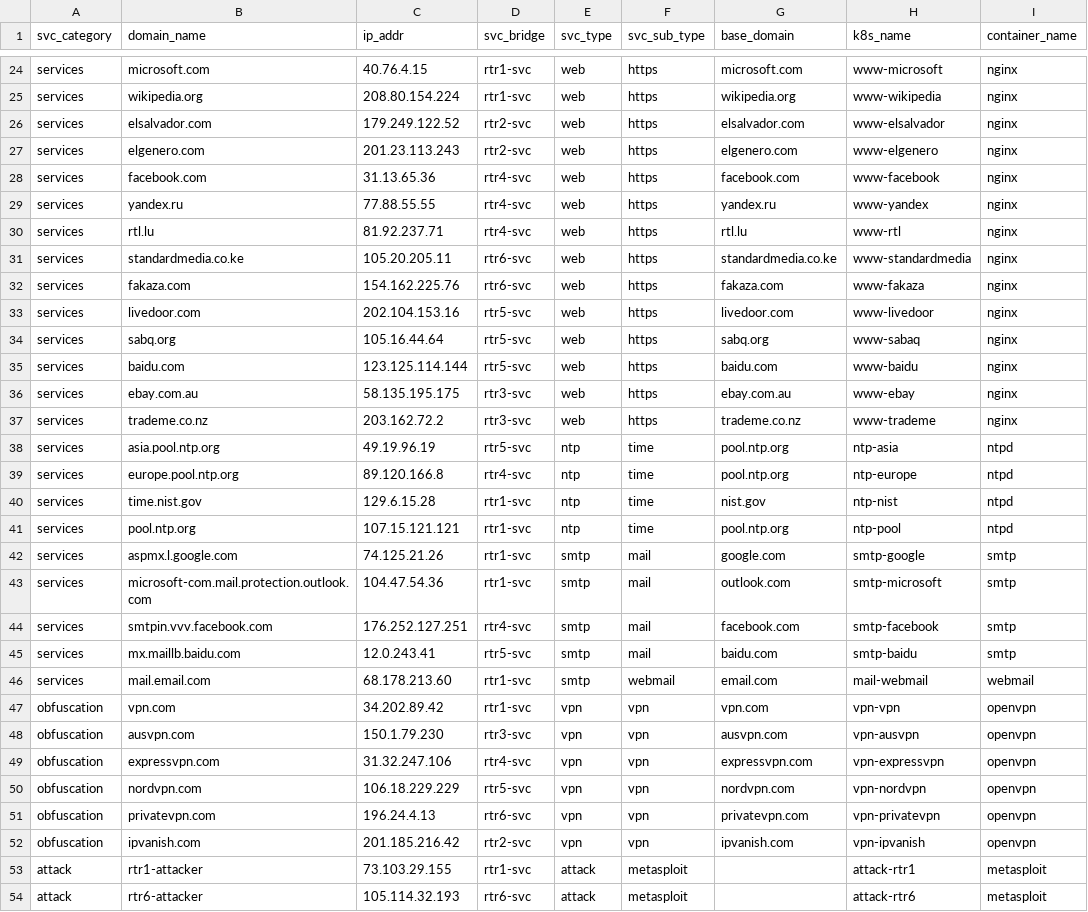
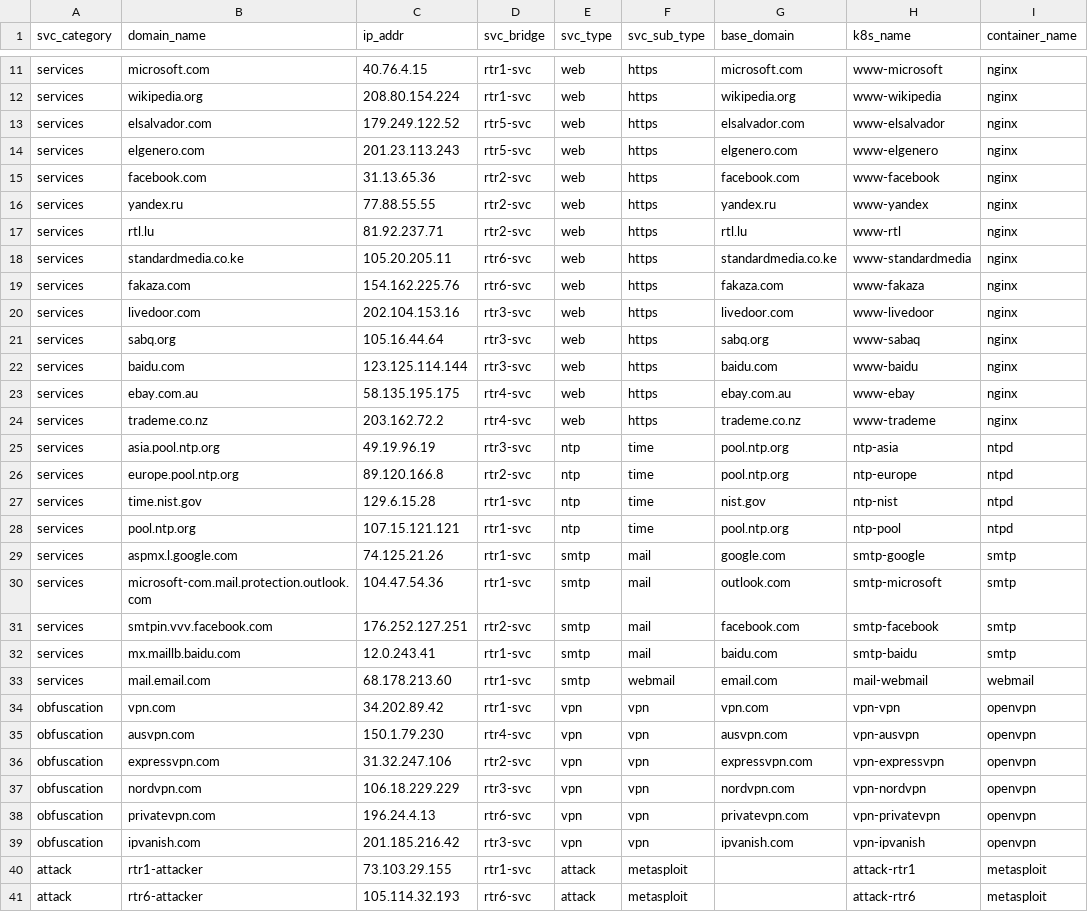
Before and after one commit to 1computerguy/cbcr, a CSV file: build/range/range_services.csv, drawn as a sheet; only a part is shown, gaps mark what is left out; the diff covers the shown part only.

```diff
--- a/build/range/range_services.csv
+++ b/build/range/range_services.csv
@@ -25,16 +12,16 @@ services,microsoft.com,40.76.4.15,rtr1-svc,web,https,microsoft.com,www-microsoft
 services,wikipedia.org,208.80.154.224,rtr1-svc,web,https,wikipedia.org,www-wikipedia,nginx
-services,elsalvador.com,179.249.122.52,rtr2-svc,web,https,elsalvador.com,www-elsalvador,nginx
-services,elgenero.com,201.23.113.243,rtr2-svc,web,https,elgenero.com,www-elgenero,nginx
-services,facebook.com,31.13.65.36,rtr4-svc,web,https,facebook.com,www-facebook,nginx
-services,yandex.ru,77.88.55.55,rtr4-svc,web,https,yandex.ru,www-yandex,nginx
-services,rtl.lu,81.92.237.71,rtr4-svc,web,https,rtl.lu,www-rtl,nginx
+services,elsalvador.com,179.249.122.52,rtr5-svc,web,https,elsalvador.com,www-elsalvador,nginx
+services,elgenero.com,201.23.113.243,rtr5-svc,web,https,elgenero.com,www-elgenero,nginx
+services,facebook.com,31.13.65.36,rtr2-svc,web,https,facebook.com,www-facebook,nginx
+services,yandex.ru,77.88.55.55,rtr2-svc,web,https,yandex.ru,www-yandex,nginx
+services,rtl.lu,81.92.237.71,rtr2-svc,web,https,rtl.lu,www-rtl,nginx
 services,standardmedia.co.ke,105.20.205.11,rtr6-svc,web,https,standardmedia.co.ke,www-standardmedia,nginx
 services,fakaza.com,154.162.225.76,rtr6-svc,web,https,fakaza.com,www-fakaza,nginx
-services,livedoor.com,202.104.153.16,rtr5-svc,web,https,livedoor.com,www-livedoor,nginx
-services,sabq.org,105.16.44.64,rtr5-svc,web,https,sabq.org,www-sabaq,nginx
-services,baidu.com,123.125.114.144,rtr5-svc,web,https,baidu.com,www-baidu,nginx
-services,ebay.com.au,58.135.195.175,rtr3-svc,web,https,ebay.com.au,www-ebay,nginx
-services,trademe.co.nz,203.162.72.2,rtr3-svc,web,https,trademe.co.nz,www-trademe,nginx
-services,asia.pool.ntp.org,49.19.96.19,rtr5-svc,ntp,time,pool.ntp.org,ntp-asia,ntpd
-services,europe.pool.ntp.org,89.120.166.8,rtr4-svc,ntp,time,pool.ntp.org,ntp-europe,ntpd
+services,livedoor.com,202.104.153.16,rtr3-svc,web,https,livedoor.com,www-livedoor,nginx
+services,sabq.org,105.16.44.64,rtr3-svc,web,https,sabq.org,www-sabaq,nginx
+services,baidu.com,123.125.114.144,rtr3-svc,web,https,baidu.com,www-baidu,nginx
+services,ebay.com.au,58.135.195.175,rtr4-svc,web,https,ebay.com.au,www-ebay,nginx
+services,trademe.co.nz,203.162.72.2,rtr4-svc,web,https,trademe.co.nz,www-trademe,nginx
+services,asia.pool.ntp.org,49.19.96.19,rtr3-svc,ntp,time,pool.ntp.org,ntp-asia,ntpd
+services,europe.pool.ntp.org,89.120.166.8,rtr2-svc,ntp,time,pool.ntp.org,ntp-europe,ntpd
 services,time.nist.gov,129.6.15.28,rtr1-svc,ntp,time,nist.gov,ntp-nist,ntpd
@@ -43,11 +30,11 @@ services,aspmx.l.google.com,74.125.21.26,rtr1-svc,smtp,mail,google.com,smtp-goog
 services,microsoft-com.mail.protection.outlook.com,104.47.54.36,rtr1-svc,smtp,mail,outlook.com,smtp-microsoft,smtp
-services,smtpin.vvv.facebook.com,176.252.127.251,rtr4-svc,smtp,mail,facebook.com,smtp-facebook,smtp
-services,mx.maillb.baidu.com,12.0.243.41,rtr5-svc,smtp,mail,baidu.com,smtp-baidu,smtp
+services,smtpin.vvv.facebook.com,176.252.127.251,rtr2-svc,smtp,mail,facebook.com,smtp-facebook,smtp
+services,mx.maillb.baidu.com,12.0.243.41,rtr1-svc,smtp,mail,baidu.com,smtp-baidu,smtp
 services,mail.email.com,68.178.213.60,rtr1-svc,smtp,webmail,email.com,mail-webmail,webmail
 obfuscation,vpn.com,34.202.89.42,rtr1-svc,vpn,vpn,vpn.com,vpn-vpn,openvpn
-obfuscation,ausvpn.com,150.1.79.230,rtr3-svc,vpn,vpn,ausvpn.com,vpn-ausvpn,openvpn
-obfuscation,expressvpn.com,31.32.247.106,rtr4-svc,vpn,vpn,expressvpn.com,vpn-expressvpn,openvpn
-obfuscation,nordvpn.com,106.18.229.229,rtr5-svc,vpn,vpn,nordvpn.com,vpn-nordvpn,openvpn
+obfuscation,ausvpn.com,150.1.79.230,rtr4-svc,vpn,vpn,ausvpn.com,vpn-ausvpn,openvpn
+obfuscation,expressvpn.com,31.32.247.106,rtr2-svc,vpn,vpn,expressvpn.com,vpn-expressvpn,openvpn
+obfuscation,nordvpn.com,106.18.229.229,rtr3-svc,vpn,vpn,nordvpn.com,vpn-nordvpn,openvpn
 obfuscation,privatevpn.com,196.24.4.13,rtr6-svc,vpn,vpn,privatevpn.com,vpn-privatevpn,openvpn
-obfuscation,ipvanish.com,201.185.216.42,rtr2-svc,vpn,vpn,ipvanish.com,vpn-ipvanish,openvpn
+obfuscation,ipvanish.com,201.185.216.42,rtr3-svc,vpn,vpn,ipvanish.com,vpn-ipvanish,openvpn
 attack,rtr1-attacker,73.103.29.155,rtr1-svc,attack,metasploit,,attack-rtr1,metasploit
```
Also changed, not shown: 13 removed rows and 15 edited cells elsewhere in this file, 1 other file.
